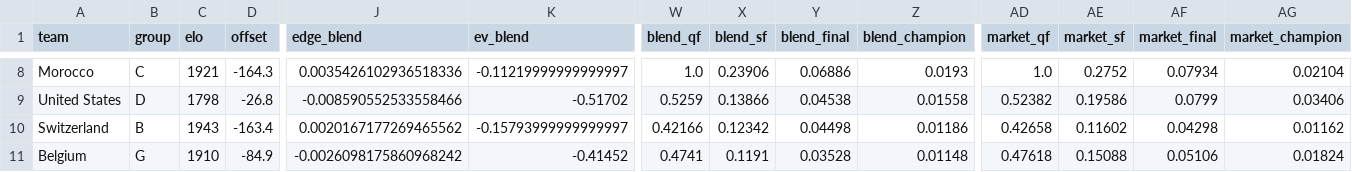
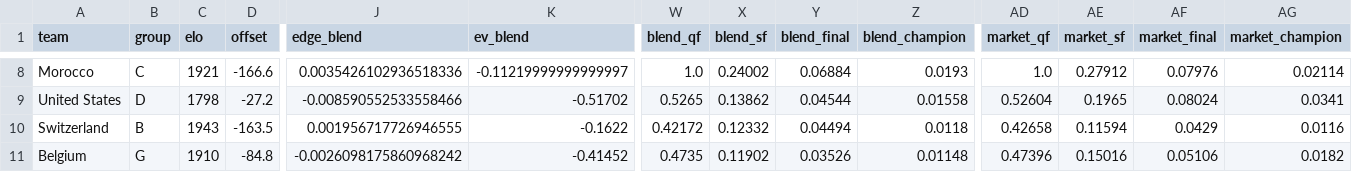
Before and after one commit to WildCamelHyperMedia/wc2026-model, a CSV file: wc2026_results.csv, drawn as a sheet; only a part is shown, gaps mark what is left out; the diff covers the shown part only; the diff names each change by its address in the sheet, - before the commit and + after, or states it on an @@ line.

```diff
--- a/wc2026_results.csv
+++ b/wc2026_results.csv
-D8 (offset): -164.3
+D8 (offset): -166.6
-X8 (blend_sf): 0.23906
+X8 (blend_sf): 0.24002
-Y8 (blend_final): 0.06886
+Y8 (blend_final): 0.06884
-AE8 (market_sf): 0.2752
+AE8 (market_sf): 0.27912
-AF8 (market_final): 0.07934
+AF8 (market_final): 0.07976
-AG8 (market_champion): 0.02104
+AG8 (market_champion): 0.02114
-D9 (offset): -26.8
+D9 (offset): -27.2
-W9 (blend_qf): 0.5259
+W9 (blend_qf): 0.5265
-X9 (blend_sf): 0.13866
+X9 (blend_sf): 0.13862
-Y9 (blend_final): 0.04538
+Y9 (blend_final): 0.04544
-AD9 (market_qf): 0.52382
+AD9 (market_qf): 0.52604
-AE9 (market_sf): 0.19586
+AE9 (market_sf): 0.1965
-AF9 (market_final): 0.0799
+AF9 (market_final): 0.08024
-AG9 (market_champion): 0.03406
+AG9 (market_champion): 0.0341
-D10 (offset): -163.4
+D10 (offset): -163.5
-J10 (edge_blend): 0.0020167177269465562
+J10 (edge_blend): 0.001956717726946555
-K10 (ev_blend): -0.15793999999999997
+K10 (ev_blend): -0.1622
-W10 (blend_qf): 0.42166
+W10 (blend_qf): 0.42172
-X10 (blend_sf): 0.12342
+X10 (blend_sf): 0.12332
-Y10 (blend_final): 0.04498
+Y10 (blend_final): 0.04494
-Z10 (blend_champion): 0.01186
+Z10 (blend_champion): 0.0118
-AE10 (market_sf): 0.11602
+AE10 (market_sf): 0.11594
-AF10 (market_final): 0.04298
+AF10 (market_final): 0.0429
-AG10 (market_champion): 0.01162
+AG10 (market_champion): 0.0116
-D11 (offset): -84.9
+D11 (offset): -84.8
-W11 (blend_qf): 0.4741
+W11 (blend_qf): 0.4735
-X11 (blend_sf): 0.1191
+X11 (blend_sf): 0.11902
-Y11 (blend_final): 0.03528
+Y11 (blend_final): 0.03526
-AD11 (market_qf): 0.47618
+AD11 (market_qf): 0.47396
-AE11 (market_sf): 0.15088
+AE11 (market_sf): 0.15016
-AG11 (market_champion): 0.01824
+AG11 (market_champion): 0.0182
```
Also changed, not shown: 67 edited cells elsewhere in this file, wc2026_matches.csv, 6 other files.
